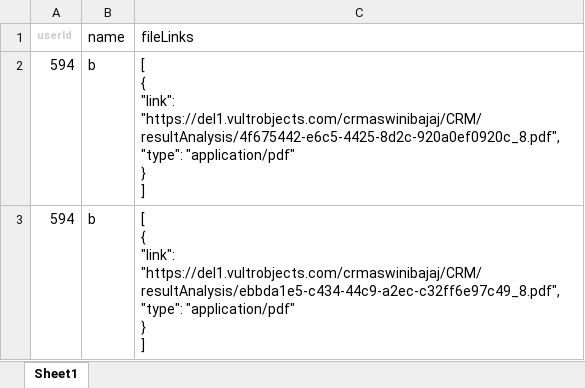
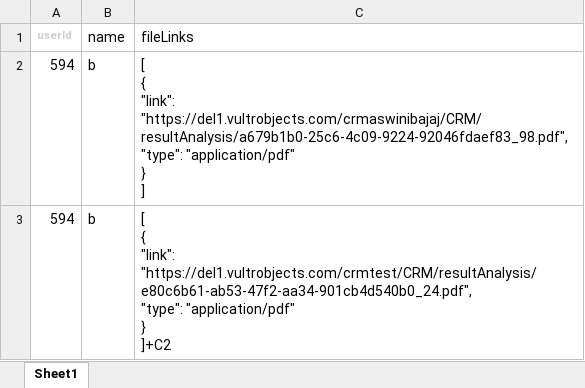
Before and after one commit to mainakkarmakarlg/result-seed, an Excel workbook: file.xlsx, sheet Sheet1, drawn as a sheet; values as stored, in another font and other column widths than the file's, no borders; ↵ is a line break in a cell; the diff names each change by its address in the sheet, - before the commit and + after, or states it on an @@ line.

```diff
--- a/file.xlsx (sheet Sheet1)
+++ b/file.xlsx (sheet Sheet1)
-C2 (fileLinks): …{ ↵ "link": "https://del1.vultrobjects.com/crmaswinibajaj/CRM/resultAnalysis/4f675442-e6c5-4425-8d2c-920a0ef0920c_8.pdf", ↵ "type": "application/pdf"…
+C2 (fileLinks): …{ ↵ "link": "https://del1.vultrobjects.com/crmaswinibajaj/CRM/resultAnalysis/a679b1b0-25c6-4c09-9224-92046fdaef83_98.pdf", ↵ "type": "application/pdf"…
-C3 (fileLinks): …{ ↵ "link": "https://del1.vultrobjects.com/crmaswinibajaj/CRM/resultAnalysis/ebbda1e5-c434-44c9-a2ec-c32ff6e97c49_8.pdf", ↵ "type": "application/pdf" ↵ } ↵ ]
+C3 (fileLinks): …{ ↵ "link": "https://del1.vultrobjects.com/crmtest/CRM/resultAnalysis/e80c6b61-ab53-47f2-aa34-901cb4d540b0_24.pdf", ↵ "type": "application/pdf" ↵ } ↵ ]+C2
```
Also changed, not shown: 3 other files.
